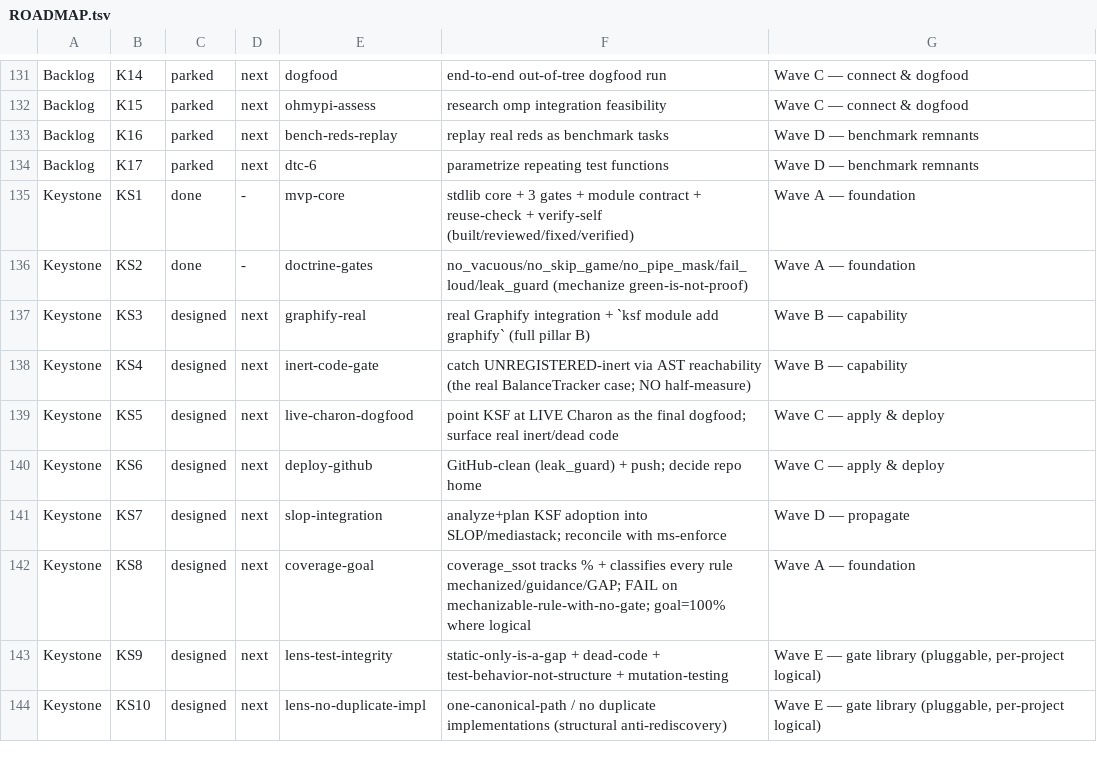
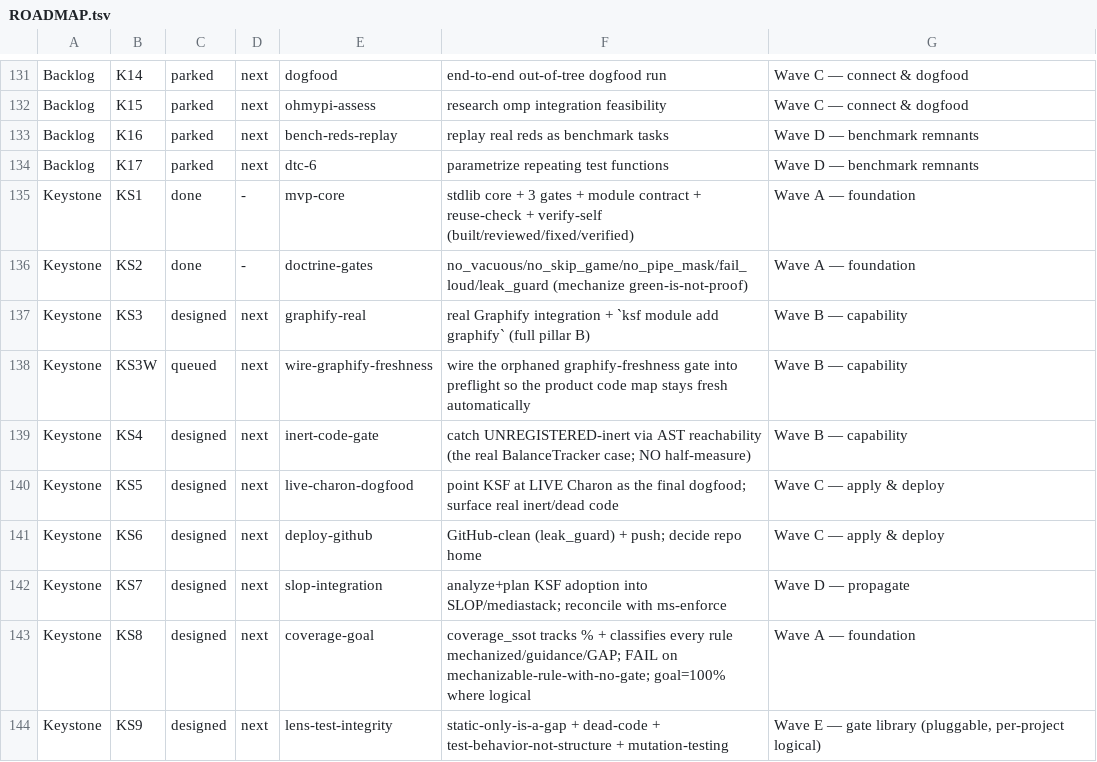
Before and after one commit to SLOP-Platform/charon, a TSV file: fleet/state/ROADMAP.tsv, drawn as a sheet; only a part is shown, gaps mark what is left out; the shorter side is filled out with more unchanged rows; the diff names each change by its address in the sheet, - before the commit and + after, or states it on an @@ line.

```diff
--- a/fleet/state/ROADMAP.tsv
+++ b/fleet/state/ROADMAP.tsv
+row 138: Keystone | KS3W | queued | next | wire-graphify-freshness | wire the orphaned graphify-freshness gate into preflight so the product code map stays fresh automatically | Wave B — capability
```
Also changed, not shown: 1 other file.
